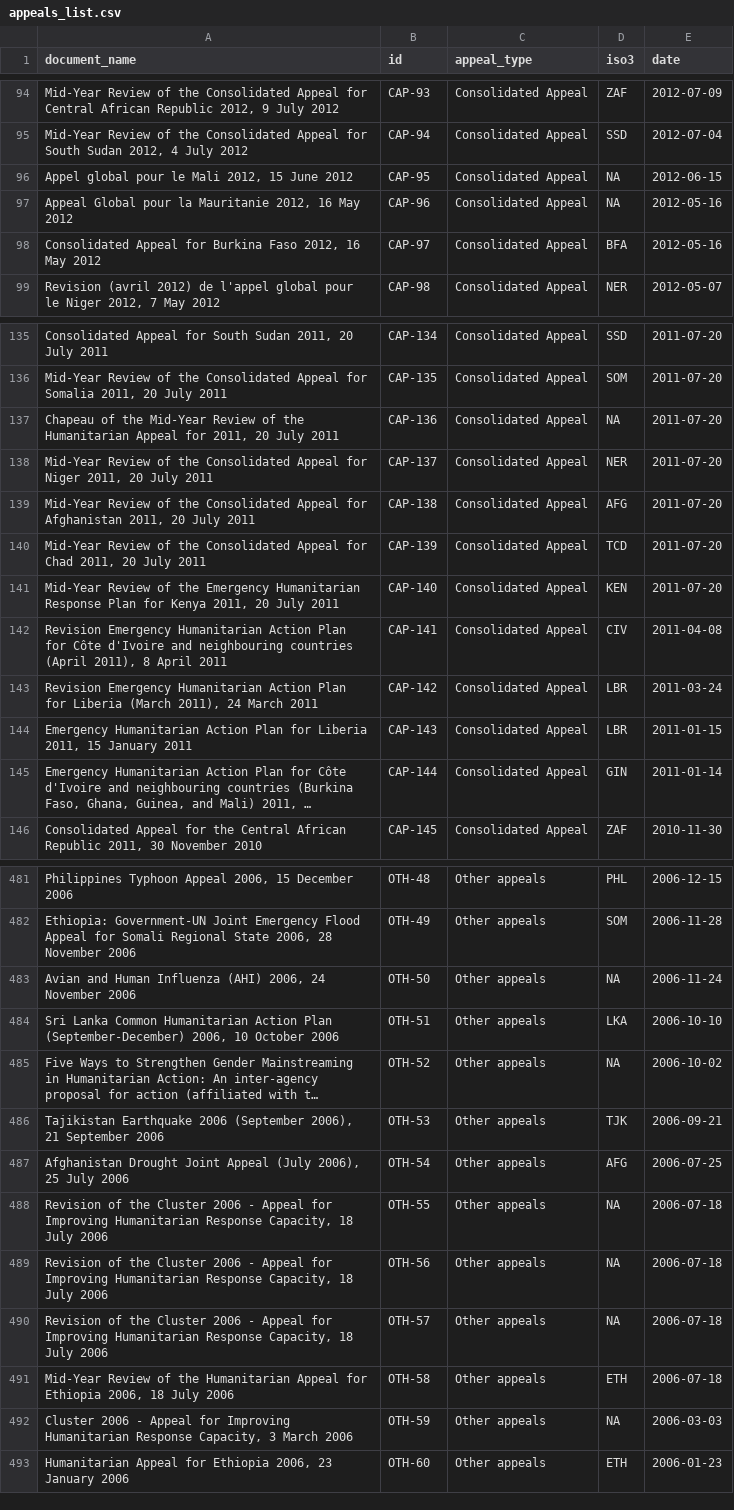
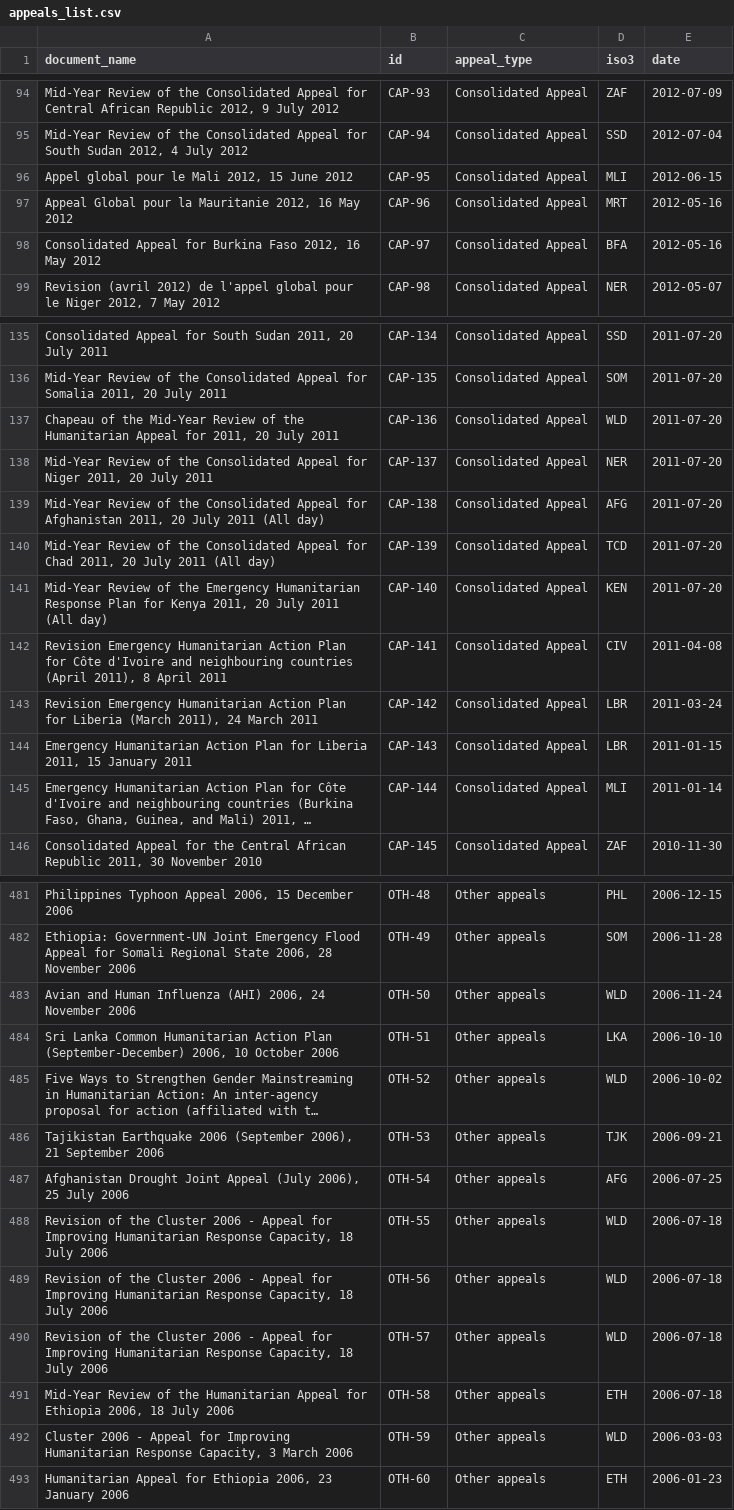
Before and after one commit to luiscape/cap_appeals, a CSV file: data/appeals_list.csv, drawn as a sheet; only a part is shown, gaps mark what is left out; long unchanged cells end in …; the diff covers the shown part only; the diff names each change by its address in the sheet, - before the commit and + after, or states it on an @@ line.

```diff
--- a/data/appeals_list.csv
+++ b/data/appeals_list.csv
-D96 (iso3): NA
+D96 (iso3): MLI
-D97 (iso3): NA
+D97 (iso3): MRT
-D137 (iso3): NA
+D137 (iso3): WLD
-A139 (document_name): …July 2011
+A139 (document_name): …July 2011 (All day)
-A140 (document_name): …July 2011
+A140 (document_name): …July 2011 (All day)
-A141 (document_name): …July 2011
+A141 (document_name): …July 2011 (All day)
-D145 (iso3): GIN
+D145 (iso3): MLI
-D483 (iso3): NA
+D483 (iso3): WLD
-D485 (iso3): NA
+D485 (iso3): WLD
-D488:D490 (iso3): NA
+D488:D490 (iso3): WLD
-D492 (iso3): NA
+D492 (iso3): WLD
```
Also changed, not shown: 1 added row, 1 removed row and 79 edited cells elsewhere in this file, data/link_list.csv, 4 other files.
